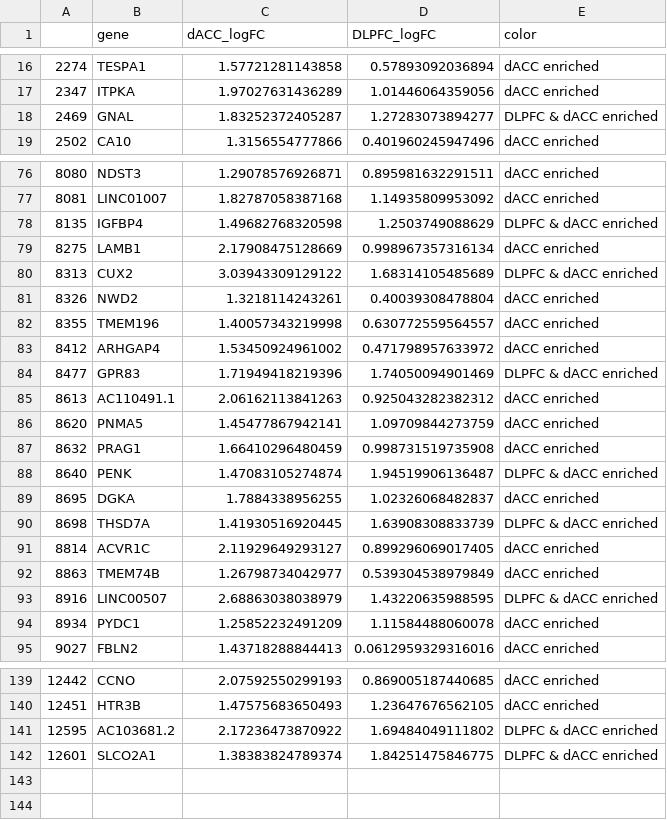
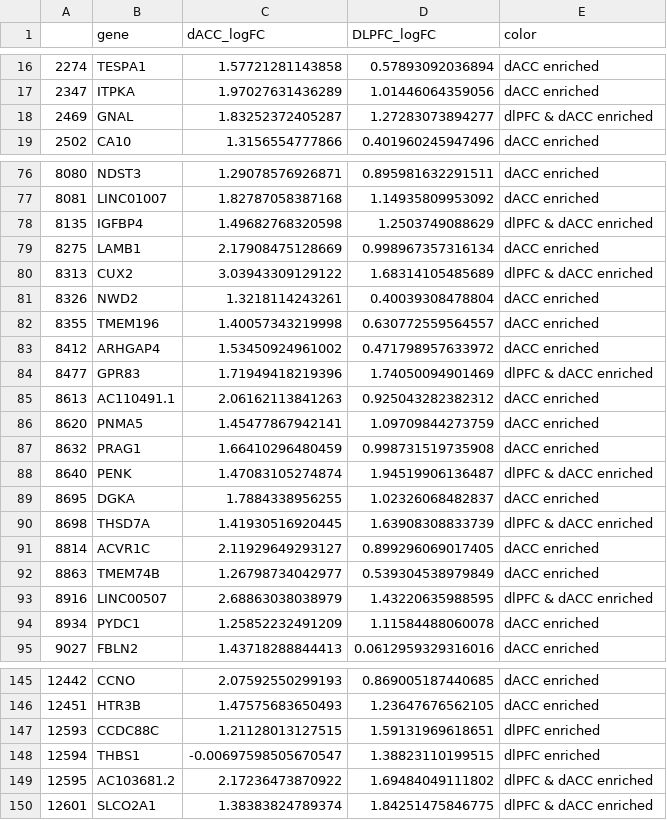
Before and after one commit to LieberInstitute/spatialdACC, a CSV file: processed-data/11_differential_expression/novel_markers/dACC_DLPFC_L2.csv, drawn as a sheet; only a part is shown, gaps mark what is left out; the diff covers the shown part only.

```diff
--- a/processed-data/11_differential_expression/novel_markers/dACC_DLPFC_L2.csv
+++ b/processed-data/11_differential_expression/novel_markers/dACC_DLPFC_L2.csv
@@ -17,3 +17,3 @@
 "2347","ITPKA",1.97027631436289,1.01446064359056,"dACC enriched"
-"2469","GNAL",1.83252372405287,1.27283073894277,"DLPFC & dACC enriched"
+"2469","GNAL",1.83252372405287,1.27283073894277,"dlPFC & dACC enriched"
 "2502","CA10",1.3156554777866,0.401960245947496,"dACC enriched"
@@ -77,5 +77,5 @@
 "8081","LINC01007",1.82787058387168,1.14935809953092,"dACC enriched"
-"8135","IGFBP4",1.49682768320598,1.2503749088629,"DLPFC & dACC enriched"
+"8135","IGFBP4",1.49682768320598,1.2503749088629,"dlPFC & dACC enriched"
 "8275","LAMB1",2.17908475128669,0.998967357316134,"dACC enriched"
-"8313","CUX2",3.03943309129122,1.68314105485689,"DLPFC & dACC enriched"
+"8313","CUX2",3.03943309129122,1.68314105485689,"dlPFC & dACC enriched"
 "8326","NWD2",1.3218114243261,0.40039308478804,"dACC enriched"
@@ -83,3 +83,3 @@
 "8412","ARHGAP4",1.53450924961002,0.471798957633972,"dACC enriched"
-"8477","GPR83",1.71949418219396,1.74050094901469,"DLPFC & dACC enriched"
+"8477","GPR83",1.71949418219396,1.74050094901469,"dlPFC & dACC enriched"
 "8613","AC110491.1",2.06162113841263,0.925043282382312,"dACC enriched"
@@ -87,8 +87,8 @@
 "8632","PRAG1",1.66410296480459,0.998731519735908,"dACC enriched"
-"8640","PENK",1.47083105274874,1.94519906136487,"DLPFC & dACC enriched"
+"8640","PENK",1.47083105274874,1.94519906136487,"dlPFC & dACC enriched"
 "8695","DGKA",1.7884338956255,1.02326068482837,"dACC enriched"
-"8698","THSD7A",1.41930516920445,1.63908308833739,"DLPFC & dACC enriched"
+"8698","THSD7A",1.41930516920445,1.63908308833739,"dlPFC & dACC enriched"
 "8814","ACVR1C",2.11929649293127,0.899296069017405,"dACC enriched"
 "8863","TMEM74B",1.26798734042977,0.539304538979849,"dACC enriched"
-"8916","LINC00507",2.68863038038979,1.43220635988595,"DLPFC & dACC enriched"
+"8916","LINC00507",2.68863038038979,1.43220635988595,"dlPFC & dACC enriched"
 "8934","PYDC1",1.25852232491209,1.11584488060078,"dACC enriched"
@@ -140,3 +146,5 @@
 "12451","HTR3B",1.47575683650493,1.23647676562105,"dACC enriched"
-"12595","AC103681.2",2.17236473870922,1.69484049111802,"DLPFC & dACC enriched"
-"12601","SLCO2A1",1.38383824789374,1.84251475846775,"DLPFC & dACC enriched"
+"12593","CCDC88C",1.21128013127515,1.59131969618651,"dlPFC enriched"
+"12594","THBS1",-0.00697598505670547,1.38823110199515,"dlPFC enriched"
+"12595","AC103681.2",2.17236473870922,1.69484049111802,"dlPFC & dACC enriched"
+"12601","SLCO2A1",1.38383824789374,1.84251475846775,"dlPFC & dACC enriched"
```
Also changed, not shown: 6 added rows and 15 edited cells elsewhere in this file, processed-data/11_differential_expression/novel_markers/dACC_DLPFC_L1.csv, processed-data/11_differential_expression/novel_markers/dACC_DLPFC_L3.csv, 9 other files.
